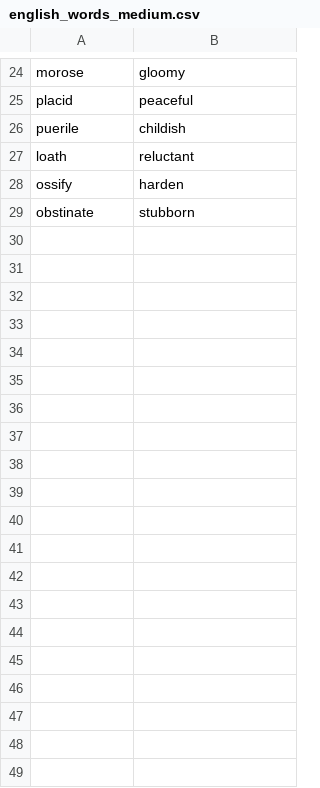
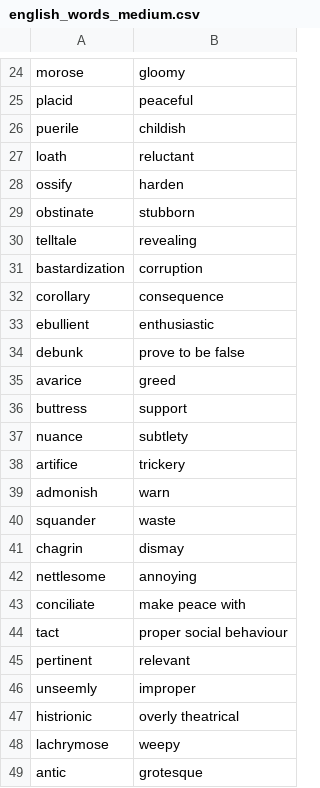
Before and after one commit to DragonWarrior15/vocabulary, a CSV file: english_words_medium.csv, drawn as a sheet; only a part is shown, gaps mark what is left out; the diff covers the shown part only.

Commit message:
added 30 words to medium difficult word base

```diff
--- a/english_words_medium.csv
+++ b/english_words_medium.csv
@@ -29 +29,21 @@ ossify,harden
 obstinate,stubborn
+telltale,revealing
+bastardization,corruption
+corollary,consequence
+ebullient,enthusiastic
+debunk,prove to be false
+avarice,greed
+buttress,support
+nuance,subtlety
+artifice,trickery
+admonish,warn
+squander,waste
+chagrin,dismay
+nettlesome,annoying
+conciliate,make peace with
+tact,proper social behaviour
+pertinent,relevant
+unseemly,improper
+histrionic,overly theatrical
+lachrymose,weepy
+antic,grotesque
```
Also changed, not shown: 10 added rows elsewhere in this file.
